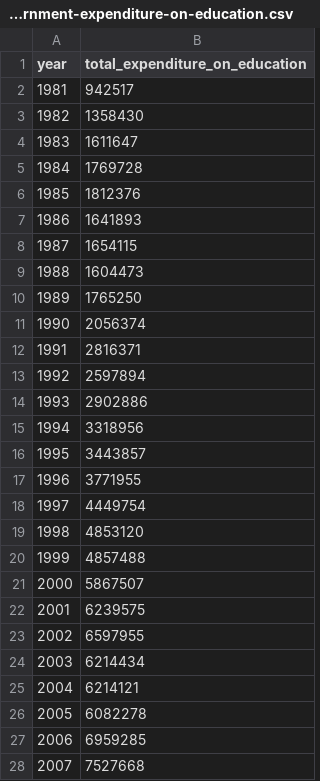
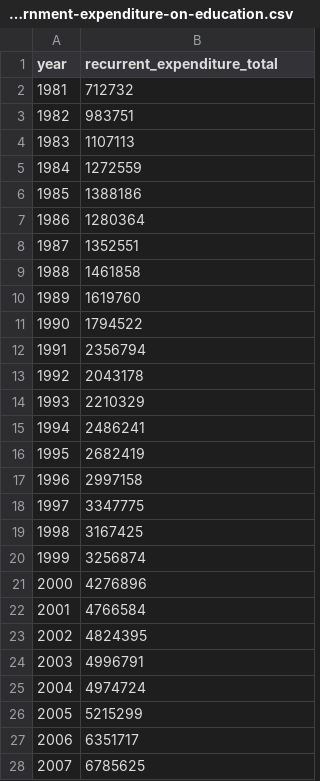
Before and after one commit to kevinaldidh/EE2211, a CSV file: government-expenditure-on-education.csv, drawn as a sheet; only a part is shown; the diff covers the shown part only.

Commit message:
Add files via upload

```diff
--- a/government-expenditure-on-education.csv
+++ b/government-expenditure-on-education.csv
@@ -1,28 +1,28 @@
-year,total_expenditure_on_education
-1981,942517
-1982,1358430
-1983,1611647
-1984,1769728
-1985,1812376
-1986,1641893
-1987,1654115
-1988,1604473
-1989,1765250
-1990,2056374
-1991,2816371
-1992,2597894
-1993,2902886
-1994,3318956
-1995,3443857
-1996,3771955
-1997,4449754
-1998,4853120
-1999,4857488
-2000,5867507
-2001,6239575
-2002,6597955
-2003,6214434
-2004,6214121
-2005,6082278
-2006,6959285
-2007,7527668
+year,recurrent_expenditure_total
+1981,712732
+1982,983751
+1983,1107113
+1984,1272559
+1985,1388186
+1986,1280364
+1987,1352551
+1988,1461858
+1989,1619760
+1990,1794522
+1991,2356794
+1992,2043178
+1993,2210329
+1994,2486241
+1995,2682419
+1996,2997158
+1997,3347775
+1998,3167425
+1999,3256874
+2000,4276896
+2001,4766584
+2002,4824395
+2003,4996791
+2004,4974724
+2005,5215299
+2006,6351717
+2007,6785625
```
Also changed, not shown: 1 removed row and 12 edited cells elsewhere in this file.
